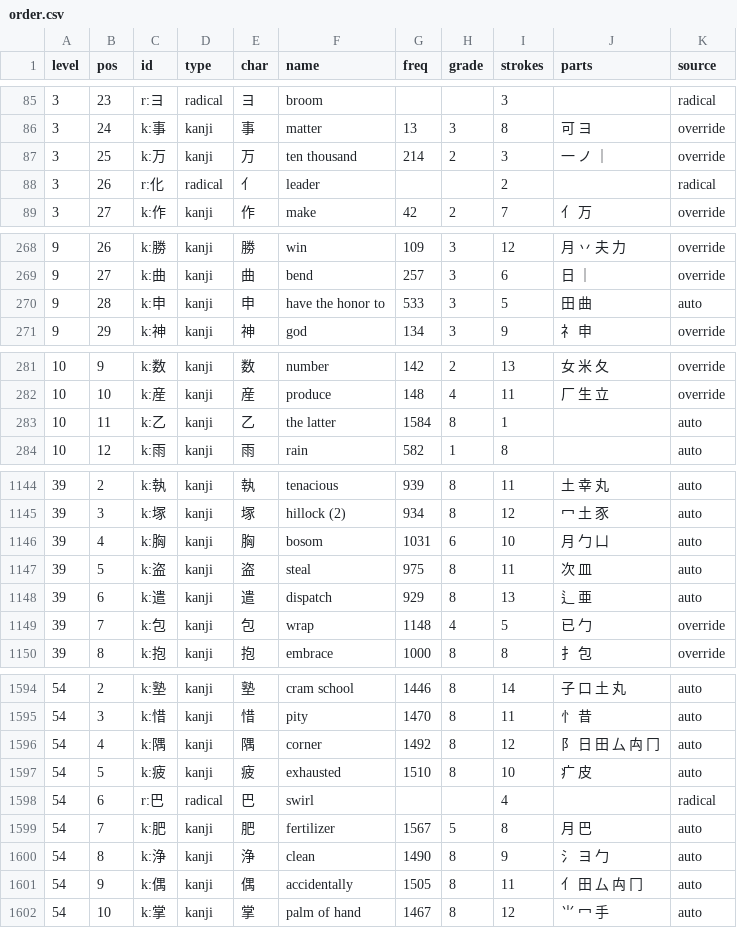
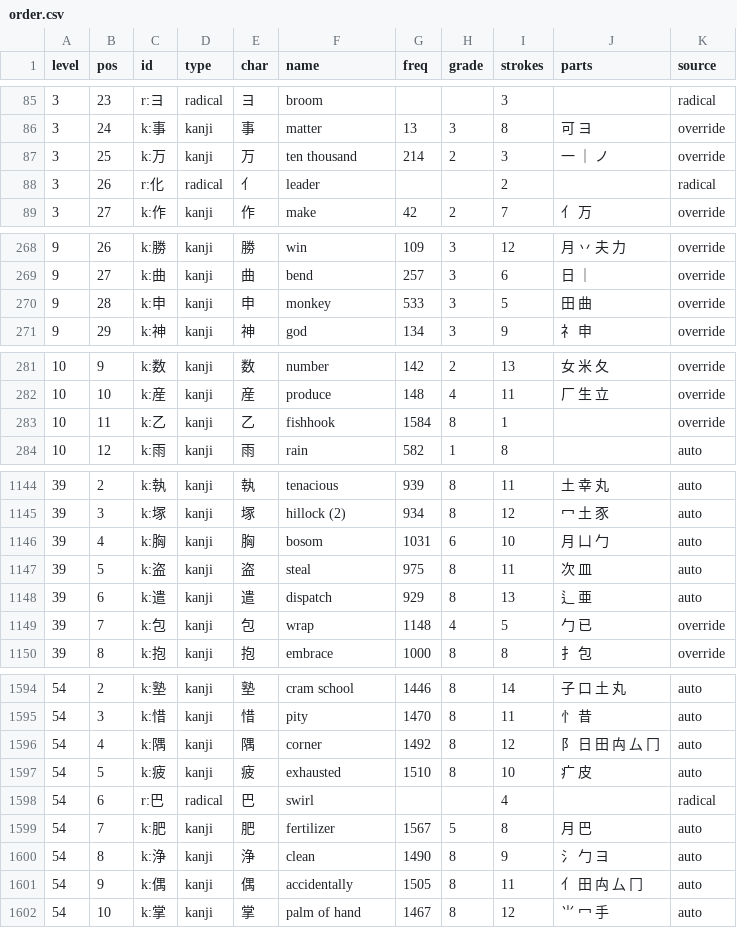
Before and after one commit to williamtoner/Kanjr, a CSV file: data/order.csv, drawn as a sheet; only a part is shown, gaps mark what is left out; the diff covers the shown part only.

```diff
--- a/data/order.csv
+++ b/data/order.csv
@@ -86,3 +86,3 @@ level,pos,id,type,char,name,freq,grade,strokes,parts,source
 3,24,k:事,kanji,事,matter,13,3,8,可 ヨ,override
-3,25,k:万,kanji,万,ten thousand,214,2,3,一 ノ ｜,override
+3,25,k:万,kanji,万,ten thousand,214,2,3,一 ｜ ノ,override
 3,26,r:化,radical,亻,leader,,,2,,radical
@@ -269,3 +269,3 @@ level,pos,id,type,char,name,freq,grade,strokes,parts,source
 9,27,k:曲,kanji,曲,bend,257,3,6,日 ｜,override
-9,28,k:申,kanji,申,have the honor to,533,3,5,田 曲,auto
+9,28,k:申,kanji,申,monkey,533,3,5,田 曲,override
 9,29,k:神,kanji,神,god,134,3,9,礻 申,override
@@ -282,3 +282,3 @@ level,pos,id,type,char,name,freq,grade,strokes,parts,source
 10,10,k:産,kanji,産,produce,148,4,11,厂 生 立,override
-10,11,k:乙,kanji,乙,the latter,1584,8,1,,auto
+10,11,k:乙,kanji,乙,fishhook,1584,8,1,,override
 10,12,k:雨,kanji,雨,rain,582,1,8,,auto
@@ -1145,6 +1145,6 @@ level,pos,id,type,char,name,freq,grade,strokes,parts,source
 39,3,k:塚,kanji,塚,hillock (2),934,8,12,冖 土 豕,auto
-39,4,k:胸,kanji,胸,bosom,1031,6,10,月 勹 凵,auto
+39,4,k:胸,kanji,胸,bosom,1031,6,10,月 凵 勹,auto
 39,5,k:盗,kanji,盗,steal,975,8,11,次 皿,auto
 39,6,k:遣,kanji,遣,dispatch,929,8,13,辶 亜,auto
-39,7,k:包,kanji,包,wrap,1148,4,5,已 勹,override
+39,7,k:包,kanji,包,wrap,1148,4,5,勹 已,override
 39,8,k:抱,kanji,抱,embrace,1000,8,8,扌 包,override
@@ -1595,3 +1595,3 @@ level,pos,id,type,char,name,freq,grade,strokes,parts,source
 54,3,k:惜,kanji,惜,pity,1470,8,11,忄 昔,auto
-54,4,k:隅,kanji,隅,corner,1492,8,12,阝 日 田 厶 禸 冂,auto
+54,4,k:隅,kanji,隅,corner,1492,8,12,阝 日 田 禸 厶 冂,auto
 54,5,k:疲,kanji,疲,exhausted,1510,8,10,疒 皮,auto
@@ -1599,4 +1599,4 @@ level,pos,id,type,char,name,freq,grade,strokes,parts,source
 54,7,k:肥,kanji,肥,fertilizer,1567,5,8,月 巴,auto
-54,8,k:浄,kanji,浄,clean,1490,8,9,氵 ヨ 勹,auto
-54,9,k:偶,kanji,偶,accidentally,1505,8,11,亻 田 厶 禸 冂,auto
+54,8,k:浄,kanji,浄,clean,1490,8,9,氵 勹 ヨ,auto
+54,9,k:偶,kanji,偶,accidentally,1505,8,11,亻 田 禸 厶 冂,auto
 54,10,k:掌,kanji,掌,palm of hand,1467,8,12,⺌ 冖 手,auto
```
Also changed, not shown: 39 edited cells elsewhere in this file, data/overrides/keywords.csv, 4 other files.
